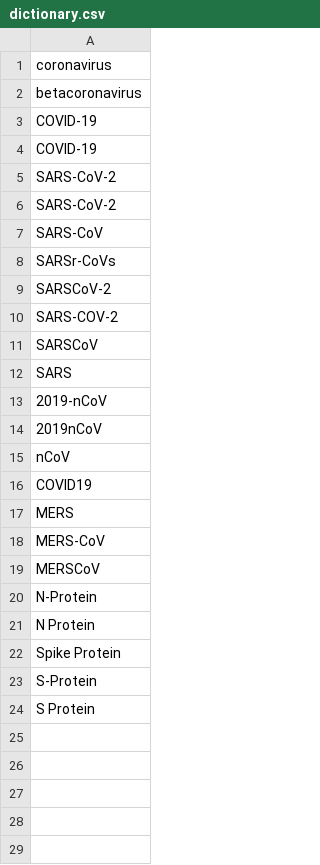
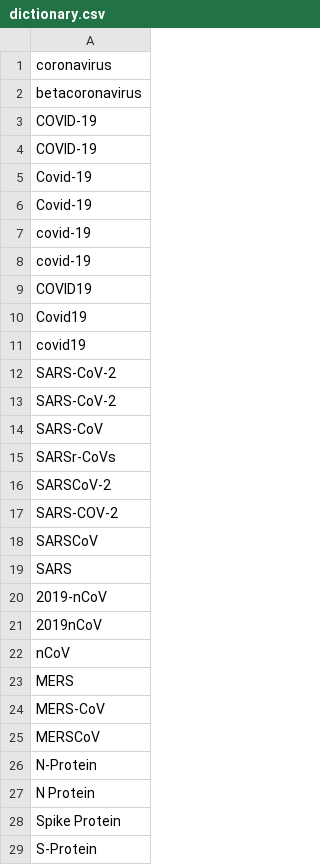
Before and after one commit to UW-xDD/dictionary_example, a CSV file: dictionary.csv, drawn as a sheet; only a part is shown; the shorter side is filled out with more unchanged rows.

Commit message:
Update dictionary.csv

```diff
--- a/dictionary.csv
+++ b/dictionary.csv
@@ -4,2 +4,9 @@ COVID-19
 COVID‐19
+Covid-19
+Covid‐19
+covid-19
+covid‐19
+COVID19
+Covid19
+covid19
 SARS-CoV-2
@@ -15,3 +22,2 @@ SARS
 nCoV
-COVID19
 MERS
```
